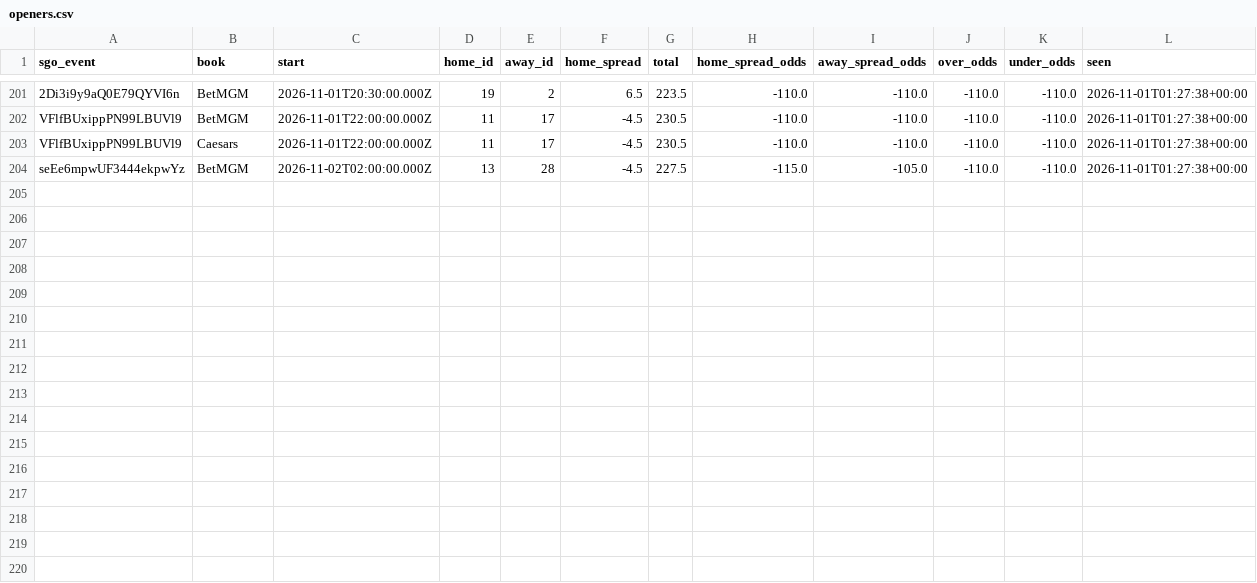
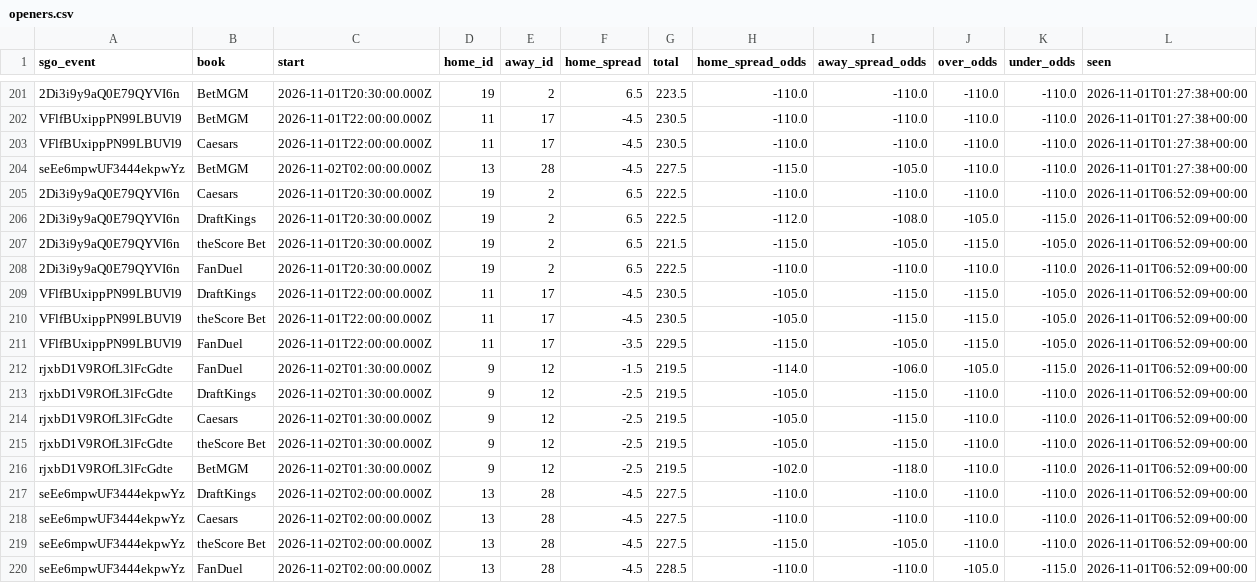
Before and after one commit to barrca12-rgb/NBA, a CSV file: lines/openers.csv, drawn as a sheet; only a part is shown, gaps mark what is left out; the diff names each change by its address in the sheet, - before the commit and + after, or states it on an @@ line.

```diff
--- a/lines/openers.csv
+++ b/lines/openers.csv
+row 205: 2Di3i9y9aQ0E79QYVI6n | Caesars | 2026-11-01T20:30:00.000Z | 19 | 2 | 6.5 | 222.5 | -110.0 | -110.0 | -110.0 | -110.0 | 2026-11-01T06:52:09+00:00
+row 206: 2Di3i9y9aQ0E79QYVI6n | DraftKings | 2026-11-01T20:30:00.000Z | 19 | 2 | 6.5 | 222.5 | -112.0 | -108.0 | -105.0 | -115.0 | 2026-11-01T06:52:09+00:00
+row 207: 2Di3i9y9aQ0E79QYVI6n | theScore Bet | 2026-11-01T20:30:00.000Z | 19 | 2 | 6.5 | 221.5 | -115.0 | -105.0 | -115.0 | -105.0 | 2026-11-01T06:52:09+00:00
+row 208: 2Di3i9y9aQ0E79QYVI6n | FanDuel | 2026-11-01T20:30:00.000Z | 19 | 2 | 6.5 | 222.5 | -110.0 | -110.0 | -110.0 | -110.0 | 2026-11-01T06:52:09+00:00
+row 209: VFlfBUxippPN99LBUVl9 | DraftKings | 2026-11-01T22:00:00.000Z | 11 | 17 | -4.5 | 230.5 | -105.0 | -115.0 | -115.0 | -105.0 | 2026-11-01T06:52:09+00:00
+row 210: VFlfBUxippPN99LBUVl9 | theScore Bet | 2026-11-01T22:00:00.000Z | 11 | 17 | -4.5 | 230.5 | -105.0 | -115.0 | -115.0 | -105.0 | 2026-11-01T06:52:09+00:00
+row 211: VFlfBUxippPN99LBUVl9 | FanDuel | 2026-11-01T22:00:00.000Z | 11 | 17 | -3.5 | 229.5 | -115.0 | -105.0 | -115.0 | -105.0 | 2026-11-01T06:52:09+00:00
+row 212: rjxbD1V9ROfL3lFcGdte | FanDuel | 2026-11-02T01:30:00.000Z | 9 | 12 | -1.5 | 219.5 | -114.0 | -106.0 | -105.0 | -115.0 | 2026-11-01T06:52:09+00:00
+row 213: rjxbD1V9ROfL3lFcGdte | DraftKings | 2026-11-02T01:30:00.000Z | 9 | 12 | -2.5 | 219.5 | -105.0 | -115.0 | -110.0 | -110.0 | 2026-11-01T06:52:09+00:00
+row 214: rjxbD1V9ROfL3lFcGdte | Caesars | 2026-11-02T01:30:00.000Z | 9 | 12 | -2.5 | 219.5 | -105.0 | -115.0 | -110.0 | -110.0 | 2026-11-01T06:52:09+00:00
+row 215: rjxbD1V9ROfL3lFcGdte | theScore Bet | 2026-11-02T01:30:00.000Z | 9 | 12 | -2.5 | 219.5 | -105.0 | -115.0 | -110.0 | -110.0 | 2026-11-01T06:52:09+00:00
+row 216: rjxbD1V9ROfL3lFcGdte | BetMGM | 2026-11-02T01:30:00.000Z | 9 | 12 | -2.5 | 219.5 | -102.0 | -118.0 | -110.0 | -110.0 | 2026-11-01T06:52:09+00:00
+row 217: seEe6mpwUF3444ekpwYz | DraftKings | 2026-11-02T02:00:00.000Z | 13 | 28 | -4.5 | 227.5 | -110.0 | -110.0 | -110.0 | -110.0 | 2026-11-01T06:52:09+00:00
+row 218: seEe6mpwUF3444ekpwYz | Caesars | 2026-11-02T02:00:00.000Z | 13 | 28 | -4.5 | 227.5 | -110.0 | -110.0 | -110.0 | -110.0 | 2026-11-01T06:52:09+00:00
+row 219: seEe6mpwUF3444ekpwYz | theScore Bet | 2026-11-02T02:00:00.000Z | 13 | 28 | -4.5 | 227.5 | -115.0 | -105.0 | -110.0 | -110.0 | 2026-11-01T06:52:09+00:00
+row 220: seEe6mpwUF3444ekpwYz | FanDuel | 2026-11-02T02:00:00.000Z | 13 | 28 | -4.5 | 228.5 | -110.0 | -110.0 | -105.0 | -115.0 | 2026-11-01T06:52:09+00:00
```
Also changed, not shown: bets/plays.csv, injuries/latest.csv, 5 other files.
